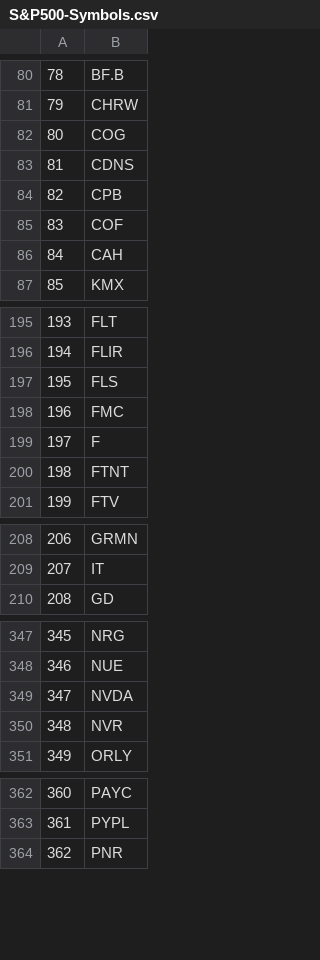
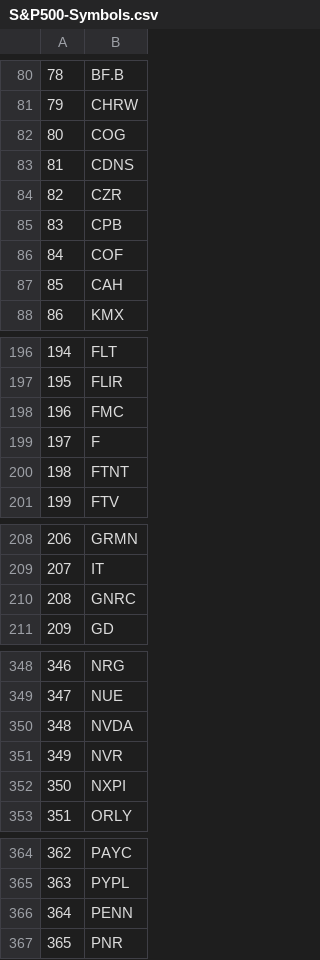
Before and after one commit to tngo0508/capstone_project, a CSV file: backend/stocks/webscraper/dataset/S&P500-Symbols.csv, drawn as a sheet; only a part is shown, gaps mark what is left out; removed rows and columns are numbered as before the commit, all else as after; the diff covers the shown part only; the diff names each change by its address in the sheet, - before the commit and + after, or states it on an @@ line.

```diff
--- a/backend/stocks/webscraper/dataset/S&P500-Symbols.csv
+++ b/backend/stocks/webscraper/dataset/S&P500-Symbols.csv
+row 84: 82 | CZR
@@ column A renumbered between rows 85 and 499 @@
-row 197: 195 | FLS
+row 210: 208 | GNRC
+row 352: 350 | NXPI
+row 366: 364 | PENN
```
Also changed, not shown: 3 removed rows elsewhere in this file, backend/stocks/webscraper/dataset/S&P500-Info.csv, 4 other files.
